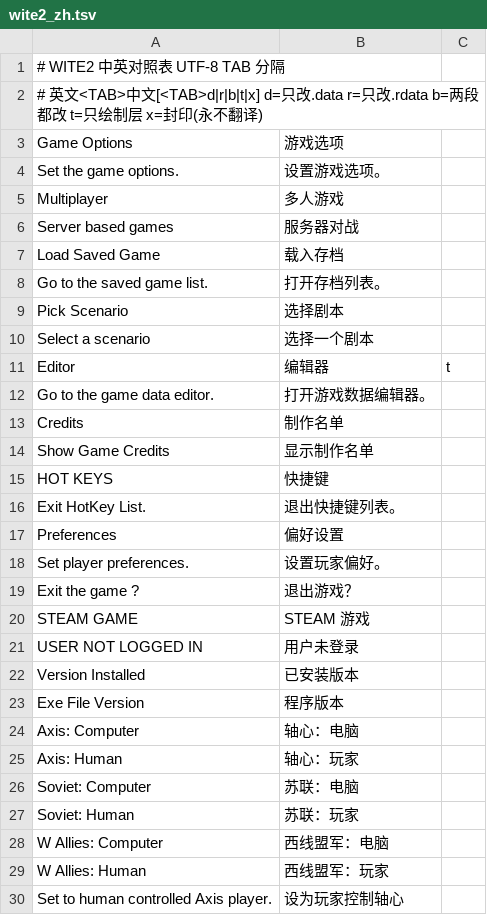
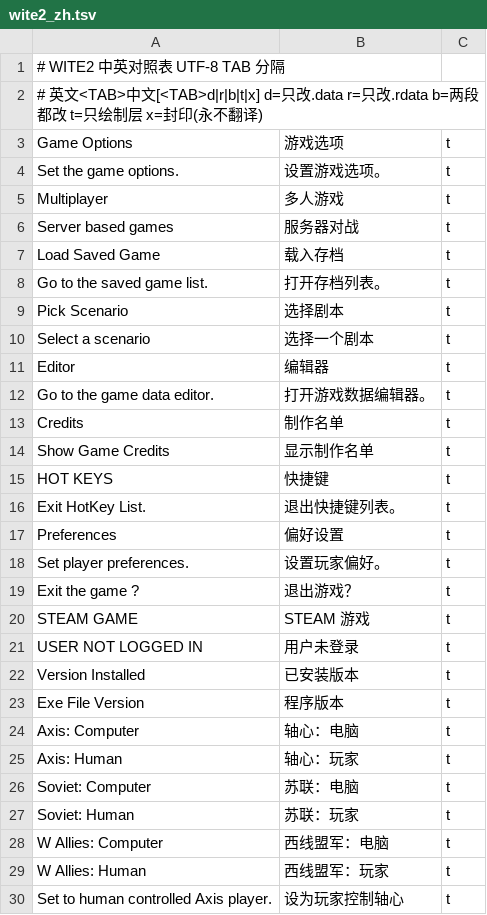
Before and after one commit to MaplumeX/wite2-chinese-patch, a TSV file: wite2_zh.tsv, drawn as a sheet; only a part is shown; the diff covers the shown part only.

```diff
--- a/wite2_zh.tsv
+++ b/wite2_zh.tsv
@@ -2,29 +2,29 @@
 # 英文<TAB>中文[<TAB>d|r|b|t|x]  d=只改.data r=只改.rdata b=两段都改 t=只绘制层 x=封印(永不翻译)
-Game Options	游戏选项
-Set the game options.	设置游戏选项。
-Multiplayer	多人游戏
-Server based games	服务器对战
-Load Saved Game	载入存档
-Go to the saved game list.	打开存档列表。
-Pick Scenario	选择剧本
-Select a scenario	选择一个剧本
+Game Options	游戏选项	t
+Set the game options.	设置游戏选项。	t
+Multiplayer	多人游戏	t
+Server based games	服务器对战	t
+Load Saved Game	载入存档	t
+Go to the saved game list.	打开存档列表。	t
+Pick Scenario	选择剧本	t
+Select a scenario	选择一个剧本	t
 Editor	编辑器	t
-Go to the game data editor.	打开游戏数据编辑器。
-Credits	制作名单
-Show Game Credits	显示制作名单
-HOT KEYS	快捷键
-Exit HotKey List.	退出快捷键列表。
-Preferences	偏好设置
-Set player preferences.	设置玩家偏好。
-Exit the game ?	退出游戏？
-STEAM GAME	STEAM 游戏
-USER NOT LOGGED IN	用户未登录
-Version Installed	已安装版本
-Exe File Version	程序版本
-Axis: Computer	轴心：电脑
-Axis: Human	轴心：玩家
-Soviet: Computer	苏联：电脑
-Soviet: Human	苏联：玩家
-W Allies: Computer	西线盟军：电脑
-W Allies: Human	西线盟军：玩家
-Set to human controlled Axis player.	设为玩家控制轴心
+Go to the game data editor.	打开游戏数据编辑器。	t
+Credits	制作名单	t
+Show Game Credits	显示制作名单	t
+HOT KEYS	快捷键	t
+Exit HotKey List.	退出快捷键列表。	t
+Preferences	偏好设置	t
+Set player preferences.	设置玩家偏好。	t
+Exit the game ?	退出游戏？	t
+STEAM GAME	STEAM 游戏	t
+USER NOT LOGGED IN	用户未登录	t
+Version Installed	已安装版本	t
+Exe File Version	程序版本	t
+Axis: Computer	轴心：电脑	t
+Axis: Human	轴心：玩家	t
+Soviet: Computer	苏联：电脑	t
+Soviet: Human	苏联：玩家	t
+W Allies: Computer	西线盟军：电脑	t
+W Allies: Human	西线盟军：玩家	t
+Set to human controlled Axis player.	设为玩家控制轴心	t
```
Also changed, not shown: 52 edited cells elsewhere in this file, 3 other files.
